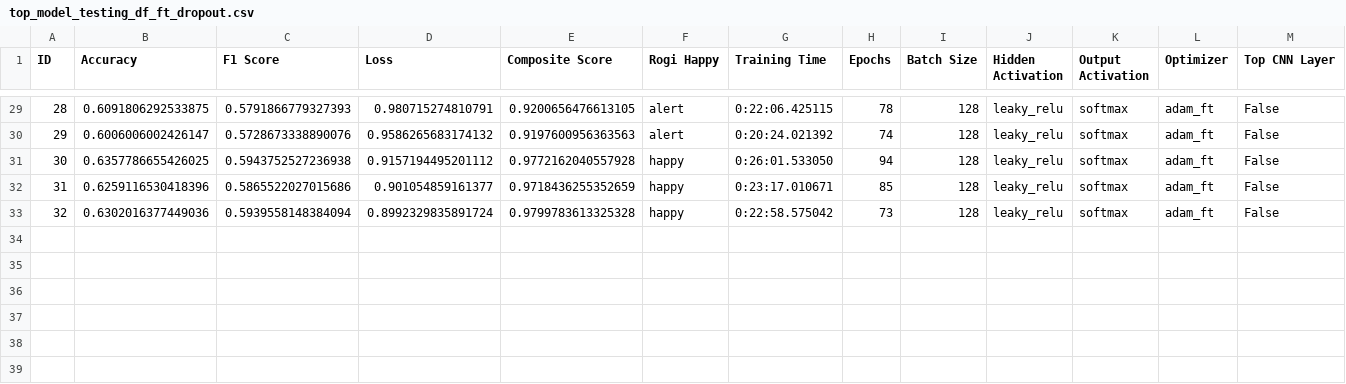
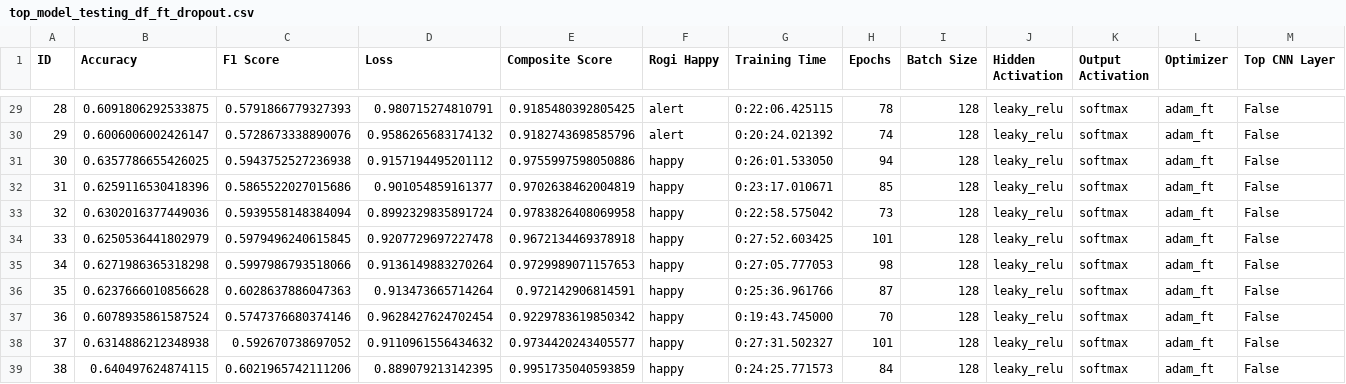
Before and after one commit to dougrandrade/Dog_Emotions_CNN_Repo, a CSV file: top_model_testing_df_ft_dropout.csv, drawn as a sheet; only a part is shown, gaps mark what is left out; rows hold the shown columns only; the diff covers the shown part only; the diff names each change by its address in the sheet, - before the commit and + after, or states it on an @@ line.

```diff
--- a/top_model_testing_df_ft_dropout.csv
+++ b/top_model_testing_df_ft_dropout.csv
-E29 (Composite Score): 0.9200656476613105
+E29 (Composite Score): 0.9185480392805425
-E30 (Composite Score): 0.9197600956363563
+E30 (Composite Score): 0.9182743698585796
-E31 (Composite Score): 0.9772162040557928
+E31 (Composite Score): 0.9755997598050886
-E32 (Composite Score): 0.9718436255352659
+E32 (Composite Score): 0.9702638462004819
-E33 (Composite Score): 0.9799783613325328
+E33 (Composite Score): 0.9783826408069958
+row 34: 33 | 0.6250536441802979 | 0.5979496240615845 | 0.9207729697227478 | 0.9672134469378918 | happy | 0:27:52.603425 | 101 | 128 | leaky_relu | softmax | adam_ft | False
+row 35: 34 | 0.6271986365318298 | 0.5997986793518066 | 0.9136149883270264 | 0.9729989071157653 | happy | 0:27:05.777053 | 98 | 128 | leaky_relu | softmax | adam_ft | False
+row 36: 35 | 0.6237666010856628 | 0.6028637886047363 | 0.913473665714264 | 0.972142906814591 | happy | 0:25:36.961766 | 87 | 128 | leaky_relu | softmax | adam_ft | False
+row 37: 36 | 0.6078935861587524 | 0.5747376680374146 | 0.9628427624702454 | 0.9229783619850342 | happy | 0:19:43.745000 | 70 | 128 | leaky_relu | softmax | adam_ft | False
+row 38: 37 | 0.6314886212348938 | 0.592670738697052 | 0.9110961556434632 | 0.9734420243405577 | happy | 0:27:31.502327 | 101 | 128 | leaky_relu | softmax | adam_ft | False
+row 39: 38 | 0.640497624874115 | 0.6021965742111206 | 0.889079213142395 | 0.9951735040593859 | happy | 0:24:25.771573 | 84 | 128 | leaky_relu | softmax | adam_ft | False
```
Also changed, not shown: 26 edited cells elsewhere in this file, 11 other files.
